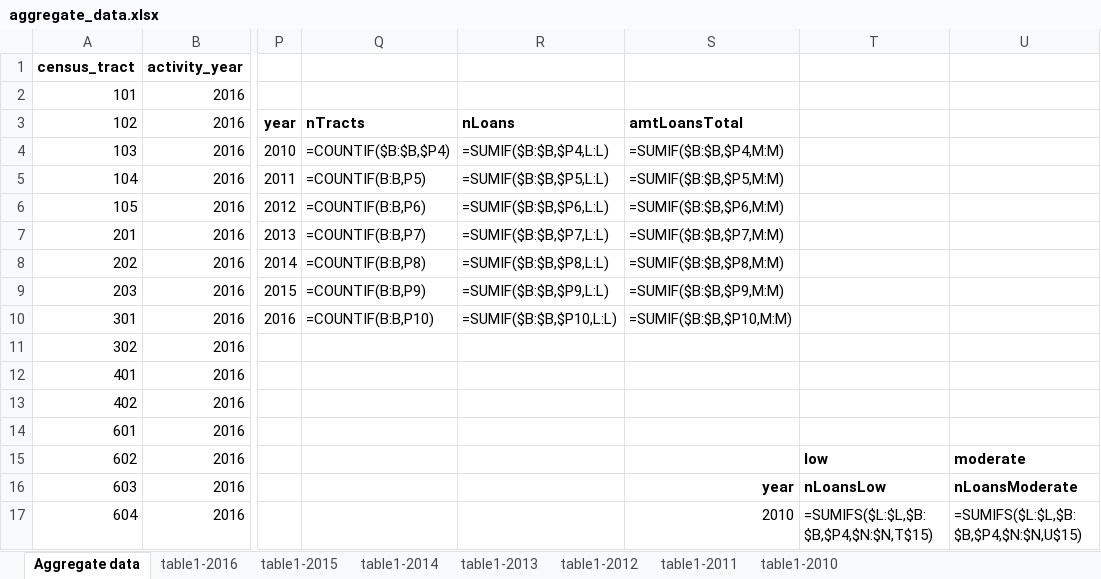
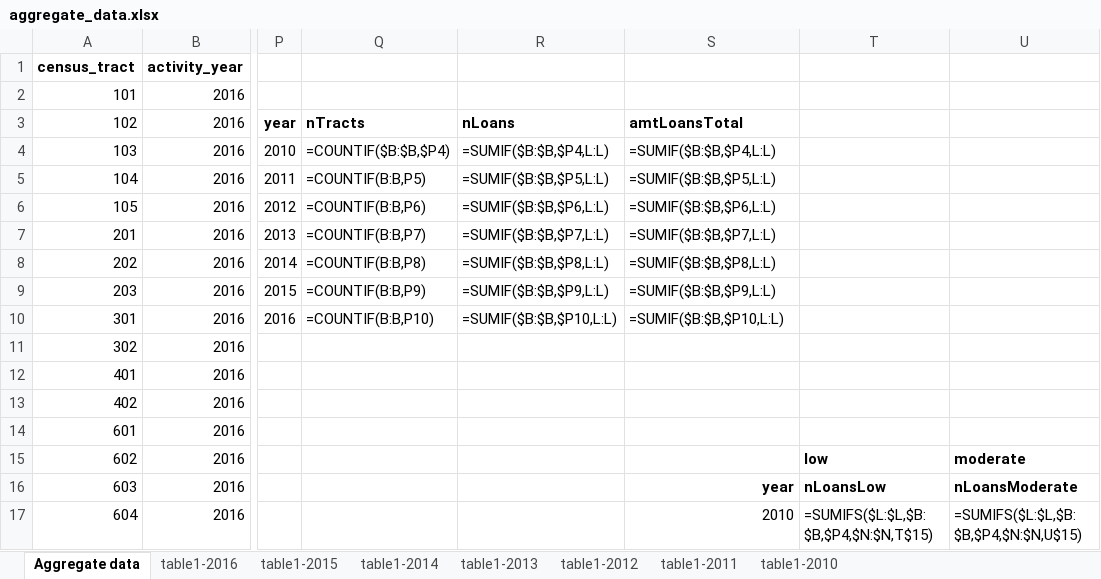
Before and after one commit to raddick/community_reinvestment_act, an Excel workbook: aggregate_files_baltimore_city/aggregate_data.xlsx, sheet Aggregate data, drawn as a sheet; only a part is shown, gaps mark what is left out; values as stored, in another font and other column widths than the file's, no borders; formulas are shown in place of their values; charts and pictures not drawn; the diff names each change by its address in the sheet, - before the commit and + after, or states it on an @@ line.

```diff
--- a/aggregate_files_baltimore_city/aggregate_data.xlsx (sheet Aggregate data)
+++ b/aggregate_files_baltimore_city/aggregate_data.xlsx (sheet Aggregate data)
-S4: =SUMIF($B:$B,$P4,M:M)
+S4: =SUMIF($B:$B,$P4,L:L)
-S5: =SUMIF($B:$B,$P5,M:M)
+S5: =SUMIF($B:$B,$P5,L:L)
-S6: =SUMIF($B:$B,$P6,M:M)
+S6: =SUMIF($B:$B,$P6,L:L)
-S7: =SUMIF($B:$B,$P7,M:M)
+S7: =SUMIF($B:$B,$P7,L:L)
-S8: =SUMIF($B:$B,$P8,M:M)
+S8: =SUMIF($B:$B,$P8,L:L)
-S9: =SUMIF($B:$B,$P9,M:M)
+S9: =SUMIF($B:$B,$P9,L:L)
-S10: =SUMIF($B:$B,$P10,M:M)
+S10: =SUMIF($B:$B,$P10,L:L)
```
Also changed, not shown: charts or pictures, 16 other files.
